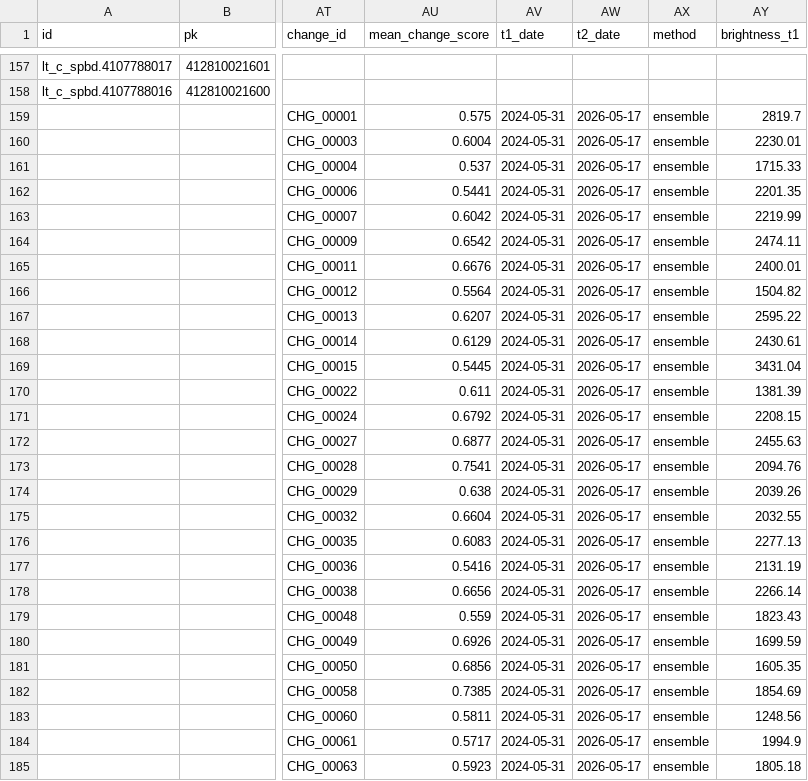
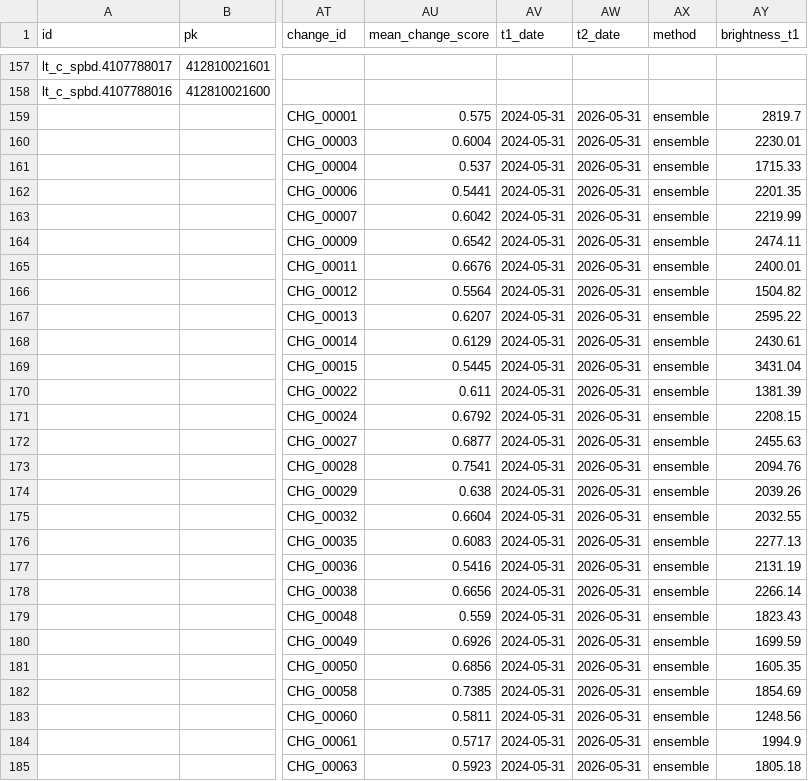
Before and after one commit to esri-contents/skywatch_poc, a CSV file: outputs_2024_2026/reports/building_change_summary.csv, drawn as a sheet; only a part is shown, gaps mark what is left out; the diff covers the shown part only; the diff names each change by its address in the sheet, - before the commit and + after, or states it on an @@ line.

```diff
--- a/outputs_2024_2026/reports/building_change_summary.csv
+++ b/outputs_2024_2026/reports/building_change_summary.csv
-AW159:AW185 (t2_date): 2026-05-17
+AW159:AW185 (t2_date): 2026-05-31
```
Also changed, not shown: 5 edited cells elsewhere in this file, 5 other files.
